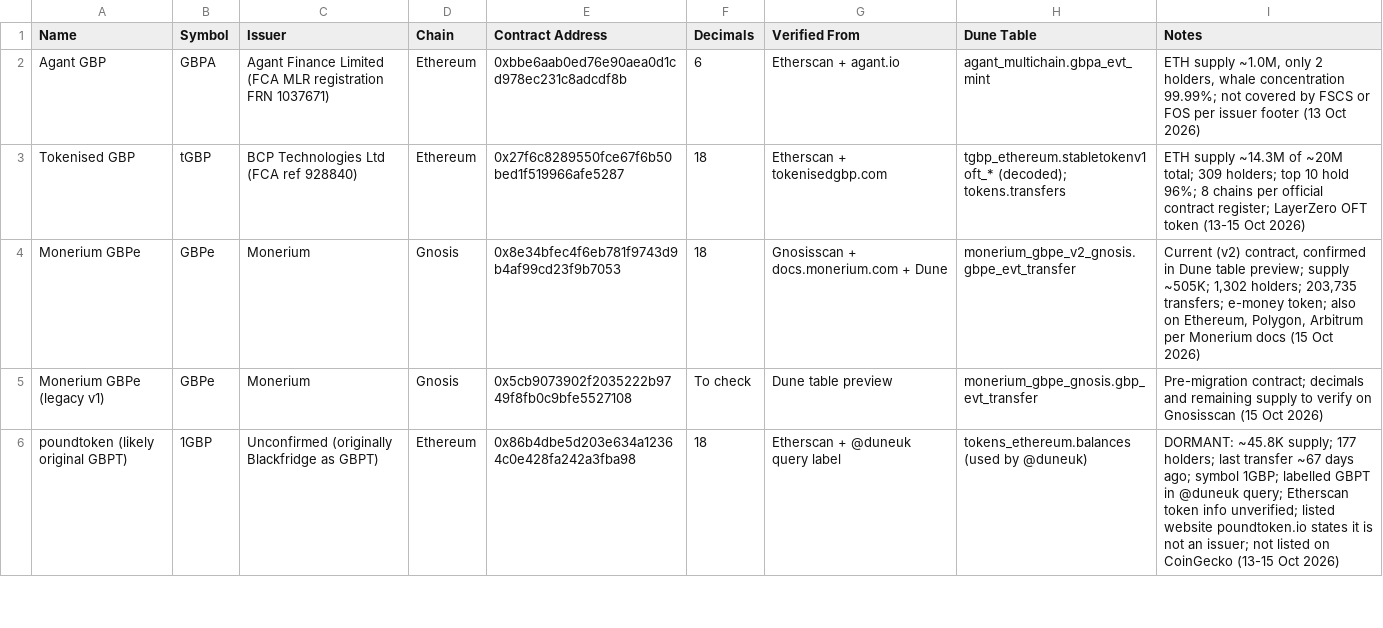
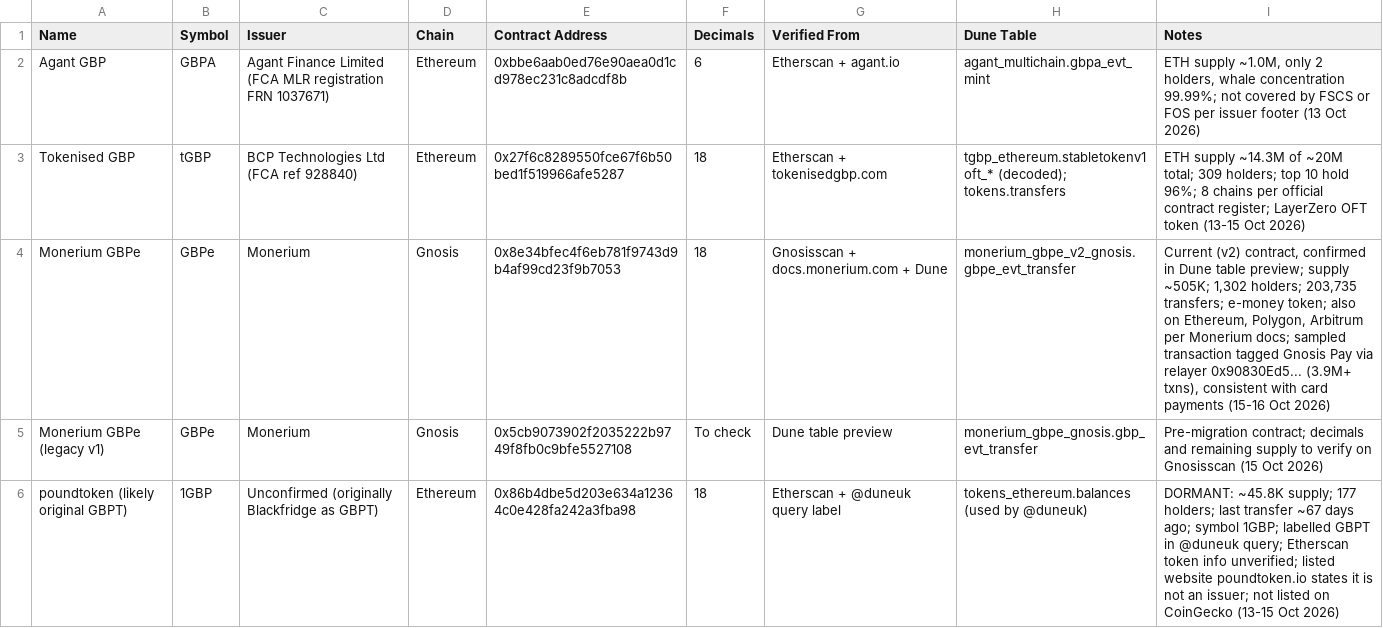
Before and after one commit to vijetarajput/gbp-stablecoin-analysis, a CSV file: data/gbp_stablecoin_register.csv, drawn as a sheet; only a part is shown; the diff covers the shown part only.

Commit message:
Add GBPe payment evidence; align register wording with paper
Added multiple entries for VNX British Pound and Monerium GBPe with updated notes and details.

```diff
--- a/data/gbp_stablecoin_register.csv
+++ b/data/gbp_stablecoin_register.csv
@@ -3,3 +3,3 @@ Agant GBP,GBPA,Agant Finance Limited (FCA MLR registration FRN 1037671),Ethereum
 Tokenised GBP,tGBP,BCP Technologies Ltd (FCA ref 928840),Ethereum,0x27f6c8289550fce67f6b50bed1f519966afe5287,18,Etherscan + tokenisedgbp.com,tgbp_ethereum.stabletokenv1oft_* (decoded); tokens.transfers,"ETH supply ~14.3M of ~20M total; 309 holders; top 10 hold 96%; 8 chains per official contract register; LayerZero OFT token (13-15 Oct 2026)"
-Monerium GBPe,GBPe,Monerium,Gnosis,0x8e34bfec4f6eb781f9743d9b4af99cd23f9b7053,18,Gnosisscan + docs.monerium.com + Dune,monerium_gbpe_v2_gnosis.gbpe_evt_transfer,"Current (v2) contract, confirmed in Dune table preview; supply ~505K; 1,302 holders; 203,735 transfers; e-money token; also on Ethereum, Polygon, Arbitrum per Monerium docs (15 Oct 2026)"
+Monerium GBPe,GBPe,Monerium,Gnosis,0x8e34bfec4f6eb781f9743d9b4af99cd23f9b7053,18,Gnosisscan + docs.monerium.com + Dune,monerium_gbpe_v2_gnosis.gbpe_evt_transfer,"Current (v2) contract, confirmed in Dune table preview; supply ~505K; 1,302 holders; 203,735 transfers; e-money token; also on Ethereum, Polygon, Arbitrum per Monerium docs; sampled transaction tagged Gnosis Pay via relayer 0x90830Ed5... (3.9M+ txns), consistent with card payments (15-16 Oct 2026)"
 Monerium GBPe (legacy v1),GBPe,Monerium,Gnosis,0x5cb9073902f2035222b9749f8fb0c9bfe5527108,To check,Dune table preview,monerium_gbpe_gnosis.gbp_evt_transfer,"Pre-migration contract; decimals and remaining supply to verify on Gnosisscan (15 Oct 2026)"
```
Also changed, not shown: 2 edited cells elsewhere in this file.
